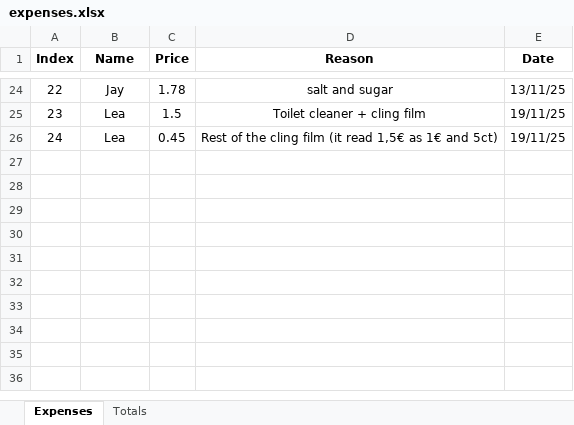
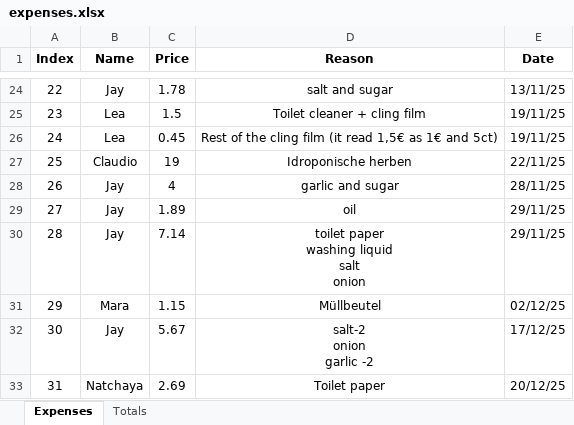
Before and after one commit to shapelessguy/Python-Projects, an Excel workbook: RoomServer/wg/data/all_wg_logs/expenses.xlsx, sheet Expenses, drawn as a sheet; only a part is shown, gaps mark what is left out; values as stored, in another font and other column widths than the file's, no borders; ↵ is a line break in a cell; the diff names each change by its address in the sheet, - before the commit and + after, or states it on an @@ line.

```diff
--- a/RoomServer/wg/data/all_wg_logs/expenses.xlsx (sheet Expenses)
+++ b/RoomServer/wg/data/all_wg_logs/expenses.xlsx (sheet Expenses)
+row 27: 25 | Claudio | 19 | Idroponische herben | 22/11/25
+row 28: 26 | Jay | 4 | garlic and sugar | 28/11/25
+row 29: 27 | Jay | 1.89 | oil | 29/11/25
+row 30: 28 | Jay | 7.14 | toilet paper ↵ washing liquid ↵ salt ↵ onion | 29/11/25
+row 31: 29 | Mara | 1.15 | Müllbeutel | 02/12/25
+row 32: 30 | Jay | 5.67 | salt-2 ↵ onion ↵ garlic -2 | 17/12/25
+row 33: 31 | Natchaya | 2.69 | Toilet paper | 20/12/25
```
Also changed, not shown: sheet Totals, 5 other files.
